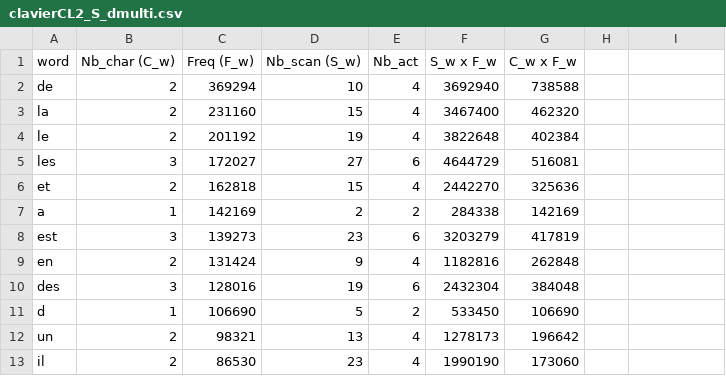
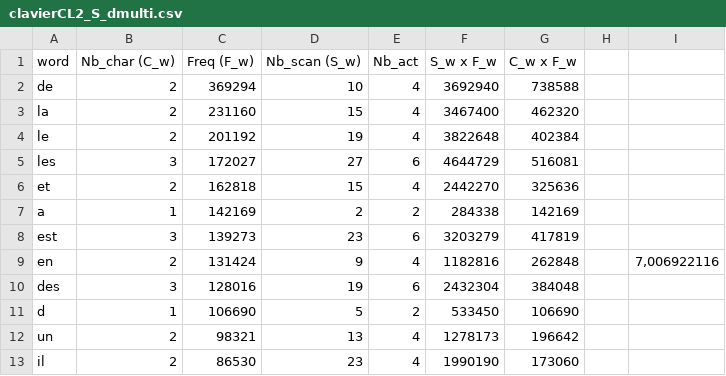
Before and after one commit to MathieuRaynal/keyboardSimulator, a CSV file: KeyboardSimulator/logs/clavierCL2_S_dmulti.csv, drawn as a sheet; only a part is shown; the diff names each change by its address in the sheet, - before the commit and + after, or states it on an @@ line.

```diff
--- a/KeyboardSimulator/logs/clavierCL2_S_dmulti.csv
+++ b/KeyboardSimulator/logs/clavierCL2_S_dmulti.csv
-I9: (empty)
+I9: 7,006922116
```
Also changed, not shown: KeyboardSimulator/logs/clavierCL2_S_N.csv, KeyboardSimulator/logs/clavierCP2_DL_N.csv, 8 other files.
